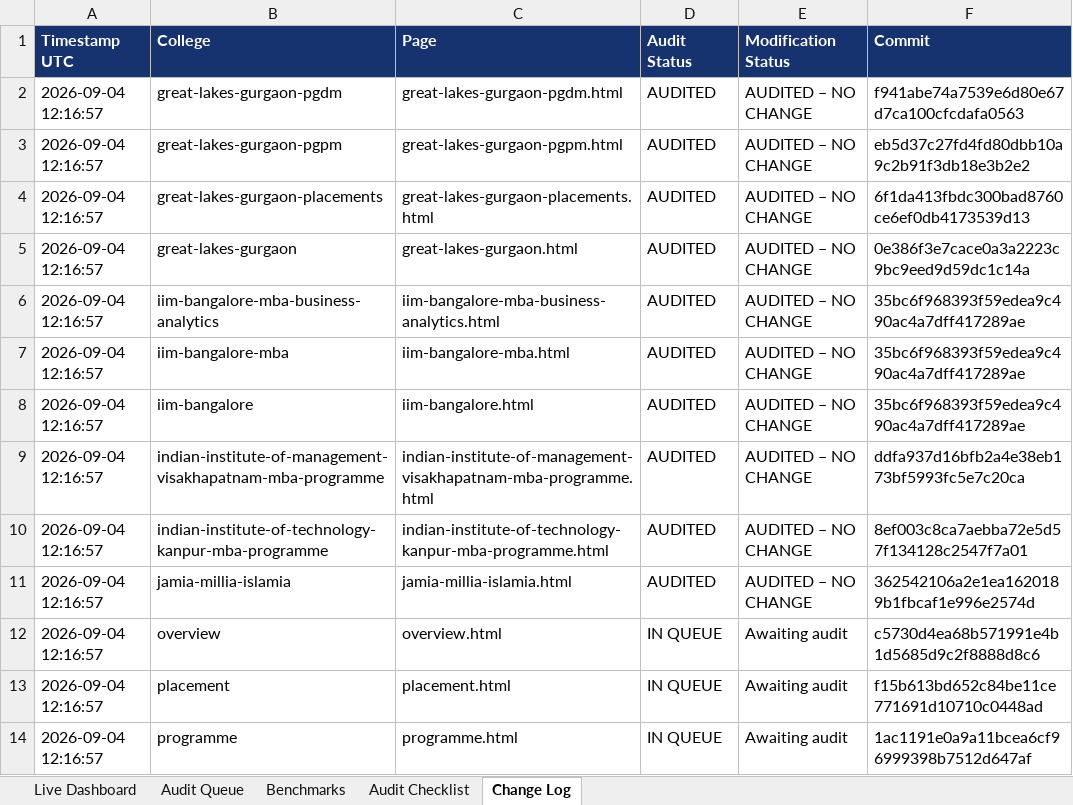
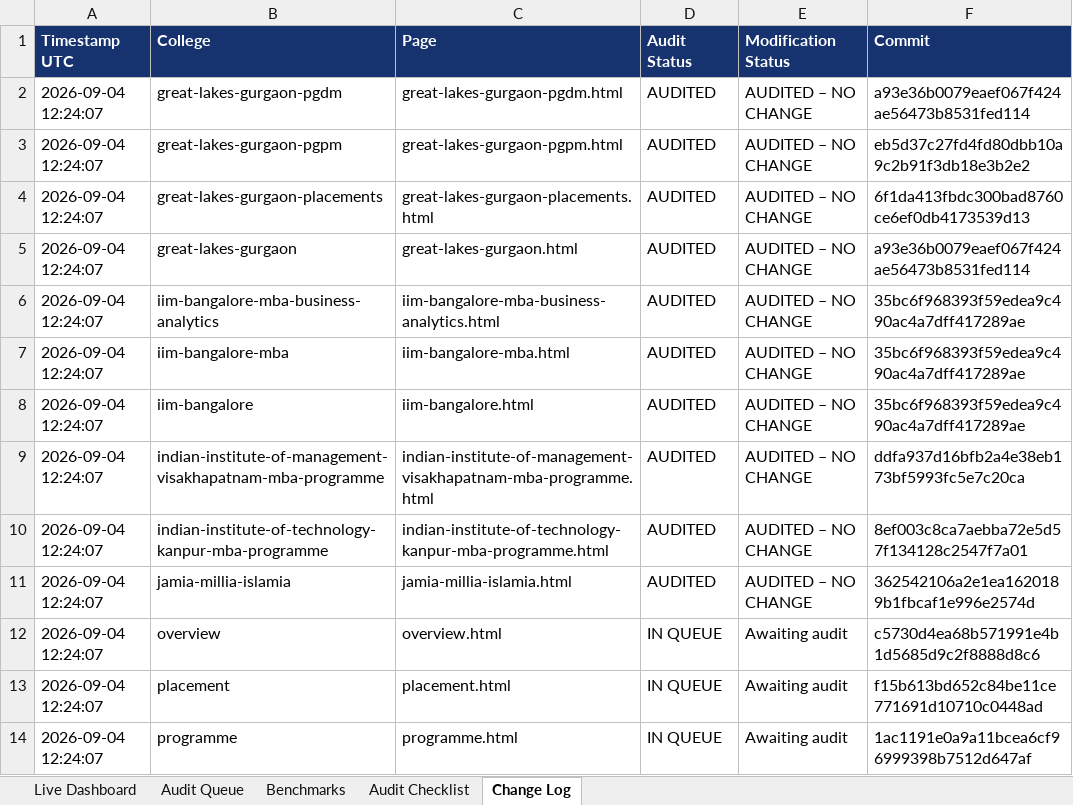
Before and after one commit to vai2110/mba-admission-portal, an Excel workbook: college-page-audit-dashboard.xlsx, sheet Change Log, drawn as a sheet; values as stored, in another font and other column widths than the file's, no borders; the diff names each change by its address in the sheet, - before the commit and + after, or states it on an @@ line.

```diff
--- a/college-page-audit-dashboard.xlsx (sheet Change Log)
+++ b/college-page-audit-dashboard.xlsx (sheet Change Log)
-A2:A14 (Timestamp UTC): 2026-09-04 12:16:57
+A2:A14 (Timestamp UTC): 2026-09-04 12:24:07
-F2 (Commit): f941abe74a7539e6d80e67d7ca100cfcdafa0563
+F2 (Commit): a93e36b0079eaef067f424ae56473b8531fed114
-F5 (Commit): 0e386f3e7cace0a3a2223c9bc9eed9d59dc1c14a
+F5 (Commit): a93e36b0079eaef067f424ae56473b8531fed114
```
Also changed, not shown: sheet Audit Queue, sheet Live Dashboard, college-production-tracker.xlsx, 1 other file.
